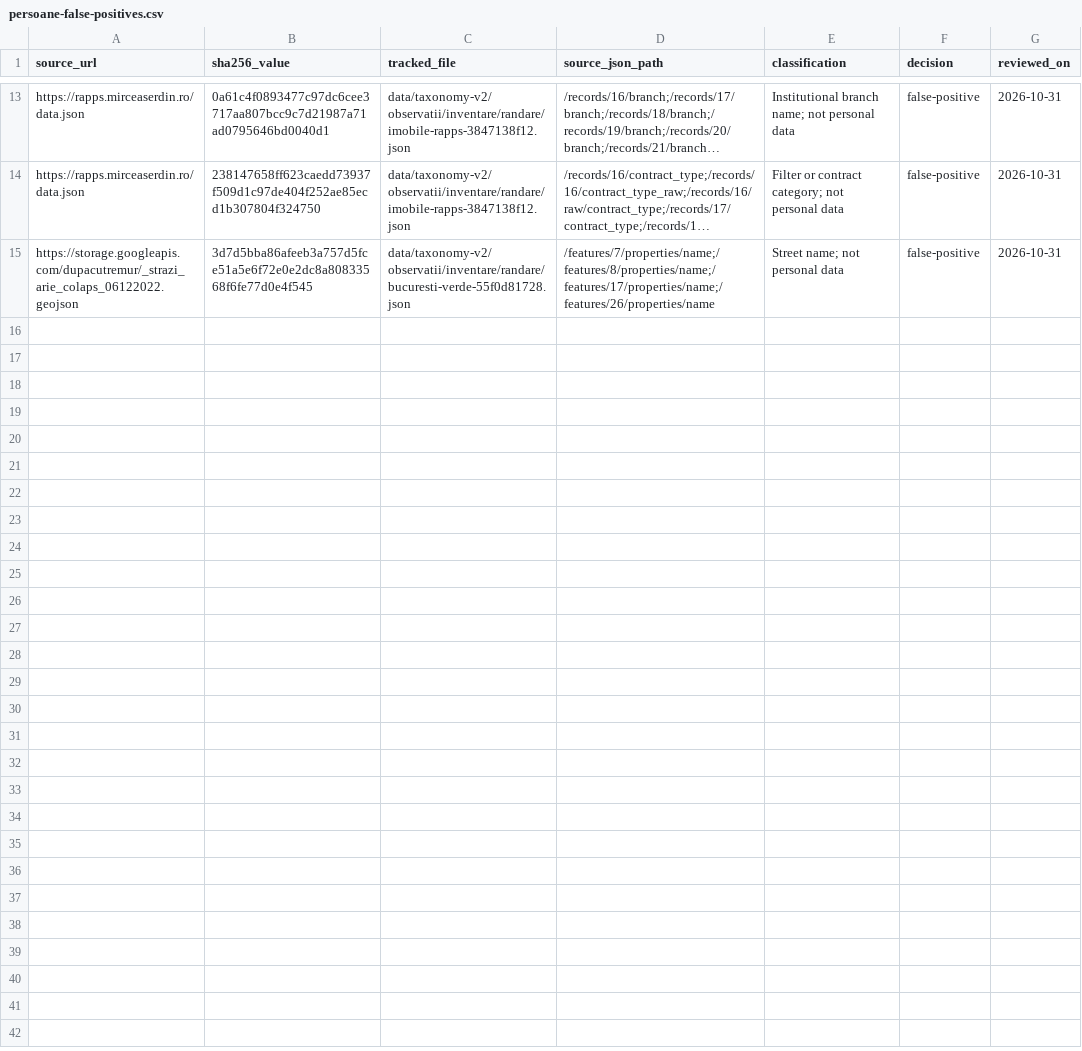
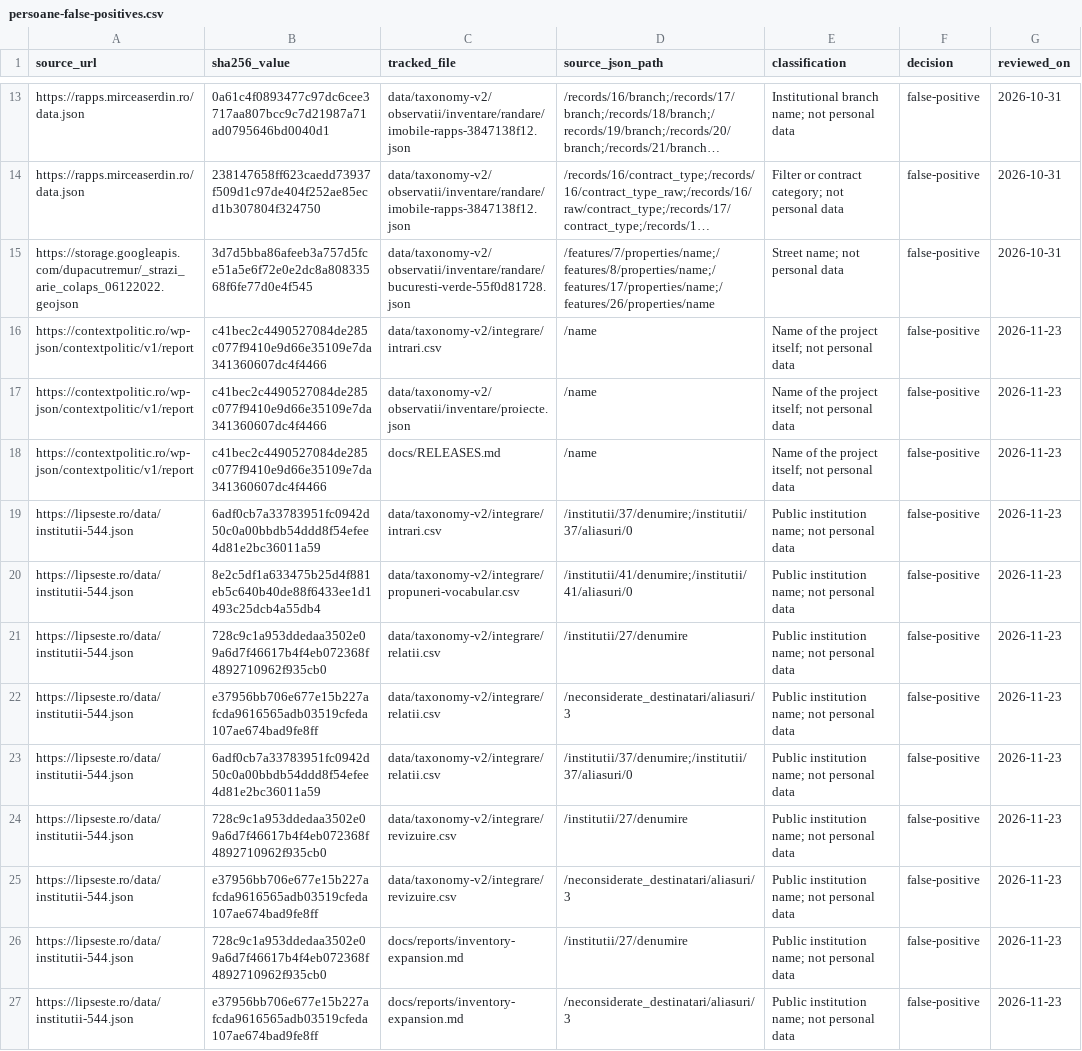
Before and after one commit to gov2-ro/awesome-civtech-ro, a CSV file: data/taxonomy-v2/observatii/inventare/persoane-false-positives.csv, drawn as a sheet; only a part is shown, gaps mark what is left out; long unchanged cells end in …; the diff names each change by its address in the sheet, - before the commit and + after, or states it on an @@ line.

```diff
--- a/data/taxonomy-v2/observatii/inventare/persoane-false-positives.csv
+++ b/data/taxonomy-v2/observatii/inventare/persoane-false-positives.csv
+row 16: https://contextpolitic.ro/wp-json/contextpolitic/v1/report | c41bec2c4490527084de285c077f9410e9d66e35109e7da341360607dc4f4466 | data/taxonomy-v2/integrare/intrari.csv | /name | Name of the project itself; not personal data | false-positive | 2026-11-23
+row 17: https://contextpolitic.ro/wp-json/contextpolitic/v1/report | c41bec2c4490527084de285c077f9410e9d66e35109e7da341360607dc4f4466 | data/taxonomy-v2/observatii/inventare/proiecte.json | /name | Name of the project itself; not personal data | false-positive | 2026-11-23
+row 18: https://contextpolitic.ro/wp-json/contextpolitic/v1/report | c41bec2c4490527084de285c077f9410e9d66e35109e7da341360607dc4f4466 | docs/RELEASES.md | /name | Name of the project itself; not personal data | false-positive | 2026-11-23
+row 19: https://lipseste.ro/data/institutii-544.json | 6adf0cb7a33783951fc0942d50c0a00bbdb54ddd8f54efee4d81e2bc36011a59 | data/taxonomy-v2/integrare/intrari.csv | /institutii/37/denumire;/institutii/37/aliasuri/0 | Public institution name; not personal data | false-positive | 2026-11-23
+row 20: https://lipseste.ro/data/institutii-544.json | 8e2c5df1a633475b25d4f881eb5c640b40de88f6433ee1d1493c25dcb4a55db4 | data/taxonomy-v2/integrare/propuneri-vocabular.csv | /institutii/41/denumire;/institutii/41/aliasuri/0 | Public institution name; not personal data | false-positive | 2026-11-23
+row 21: https://lipseste.ro/data/institutii-544.json | 728c9c1a953ddedaa3502e09a6d7f46617b4f4eb072368f4892710962f935cb0 | data/taxonomy-v2/integrare/relatii.csv | /institutii/27/denumire | Public institution name; not personal data | false-positive | 2026-11-23
+row 22: https://lipseste.ro/data/institutii-544.json | e37956bb706e677e15b227afcda9616565adb03519cfeda107ae674bad9fe8ff | data/taxonomy-v2/integrare/relatii.csv | /neconsiderate_destinatari/aliasuri/3 | Public institution name; not personal data | false-positive | 2026-11-23
+row 23: https://lipseste.ro/data/institutii-544.json | 6adf0cb7a33783951fc0942d50c0a00bbdb54ddd8f54efee4d81e2bc36011a59 | data/taxonomy-v2/integrare/relatii.csv | /institutii/37/denumire;/institutii/37/aliasuri/0 | Public institution name; not personal data | false-positive | 2026-11-23
+row 24: https://lipseste.ro/data/institutii-544.json | 728c9c1a953ddedaa3502e09a6d7f46617b4f4eb072368f4892710962f935cb0 | data/taxonomy-v2/integrare/revizuire.csv | /institutii/27/denumire | Public institution name; not personal data | false-positive | 2026-11-23
+row 25: https://lipseste.ro/data/institutii-544.json | e37956bb706e677e15b227afcda9616565adb03519cfeda107ae674bad9fe8ff | data/taxonomy-v2/integrare/revizuire.csv | /neconsiderate_destinatari/aliasuri/3 | Public institution name; not personal data | false-positive | 2026-11-23
+row 26: https://lipseste.ro/data/institutii-544.json | 728c9c1a953ddedaa3502e09a6d7f46617b4f4eb072368f4892710962f935cb0 | docs/reports/inventory-expansion.md | /institutii/27/denumire | Public institution name; not personal data | false-positive | 2026-11-23
+row 27: https://lipseste.ro/data/institutii-544.json | e37956bb706e677e15b227afcda9616565adb03519cfeda107ae674bad9fe8ff | docs/reports/inventory-expansion.md | /neconsiderate_destinatari/aliasuri/3 | Public institution name; not personal data | false-positive | 2026-11-23
```
Also changed, not shown: data/taxonomy-v2/observatii/inventare/acoperire.csv, data/taxonomy-v2/observatii/inventare/jurnal-cereri.csv, 11 other files.
